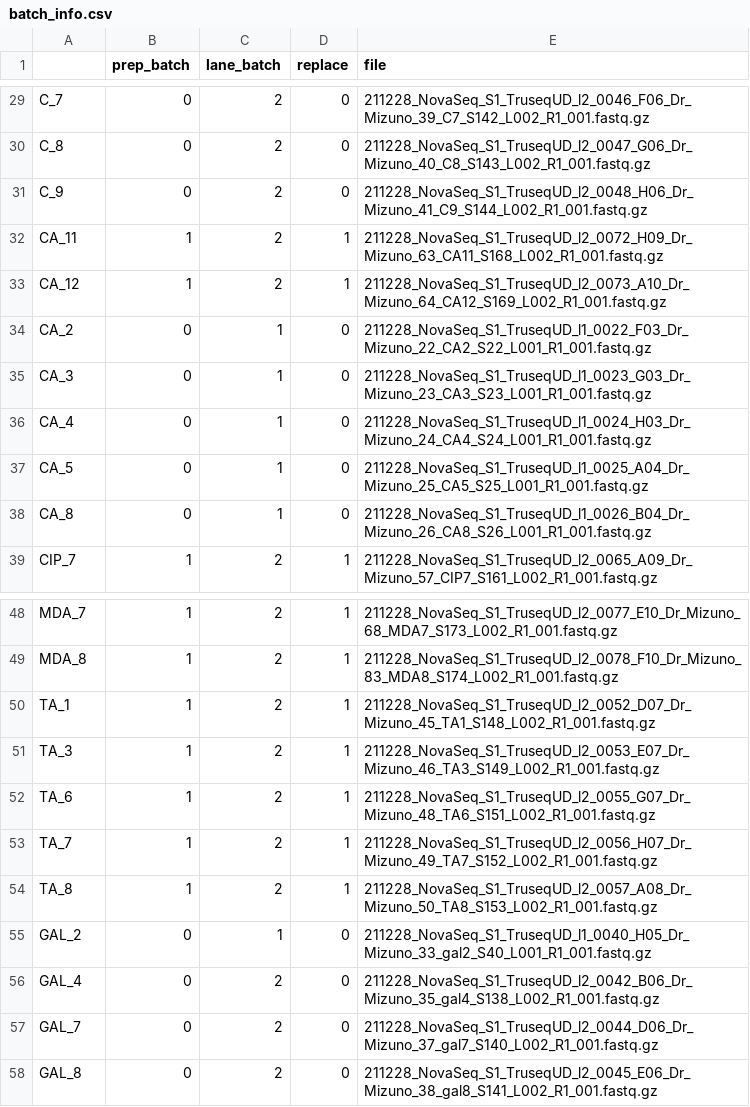
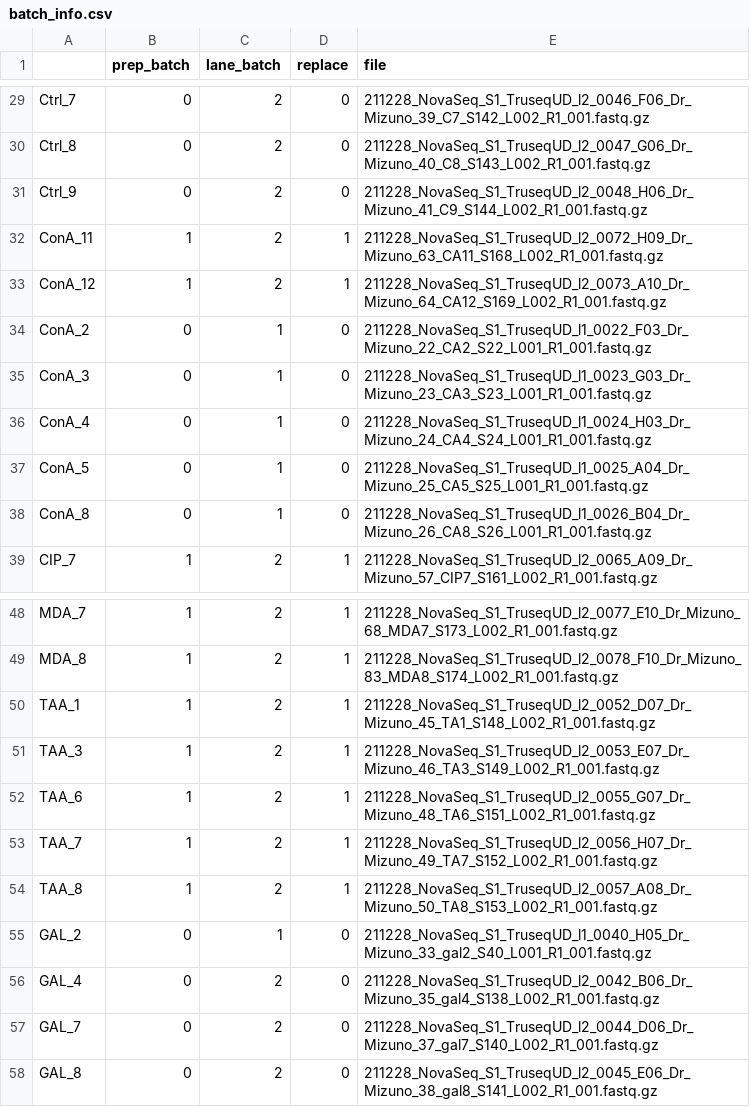
Before and after one commit to mizuno-group/LiverDeconv, a CSV file: Data/raw/batch_info.csv, drawn as a sheet; only a part is shown, gaps mark what is left out; the diff covers the shown part only; the diff names each change by its address in the sheet, - before the commit and + after, or states it on an @@ line.

```diff
--- a/Data/raw/batch_info.csv
+++ b/Data/raw/batch_info.csv
-A29: C_7
+A29: Ctrl_7
-A30: C_8
+A30: Ctrl_8
-A31: C_9
+A31: Ctrl_9
-A32: CA_11
+A32: ConA_11
-A33: CA_12
+A33: ConA_12
-A34: CA_2
+A34: ConA_2
-A35: CA_3
+A35: ConA_3
-A36: CA_4
+A36: ConA_4
-A37: CA_5
+A37: ConA_5
-A38: CA_8
+A38: ConA_8
-A50: TA_1
+A50: TAA_1
-A51: TA_3
+A51: TAA_3
-A52: TA_6
+A52: TAA_6
-A53: TA_7
+A53: TAA_7
-A54: TA_8
+A54: TAA_8
```
Also changed, not shown: 27 edited cells elsewhere in this file, 18 other files.
